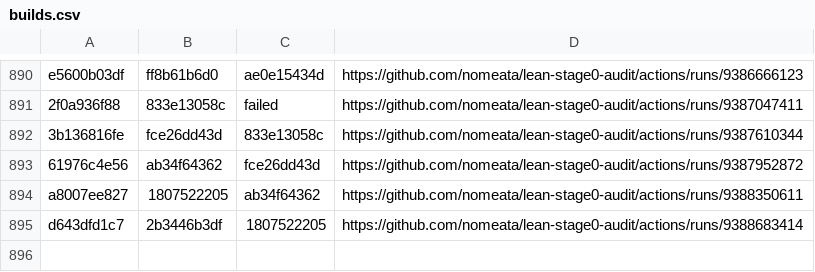
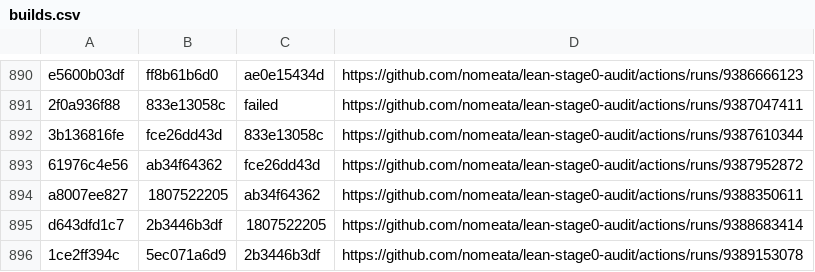
Before and after one commit to nomeata/lean-stage0-audit, a CSV file: builds.csv, drawn as a sheet; only a part is shown, gaps mark what is left out.

Commit message:
Github run of ./build.sh 1ce2ff394c 5ec071a6d9

```diff
--- a/builds.csv
+++ b/builds.csv
@@ -895 +895,2 @@ a8007ee827,1807522205,ab34f64362,https://github.com/nomeata/lean-stage0-audit/ac
 d643dfd1c7,2b3446b3df,1807522205,https://github.com/nomeata/lean-stage0-audit/actions/runs/9388683414
+1ce2ff394c,5ec071a6d9,2b3446b3df,https://github.com/nomeata/lean-stage0-audit/actions/runs/9389153078
```
Also changed, not shown: 2 other files.
